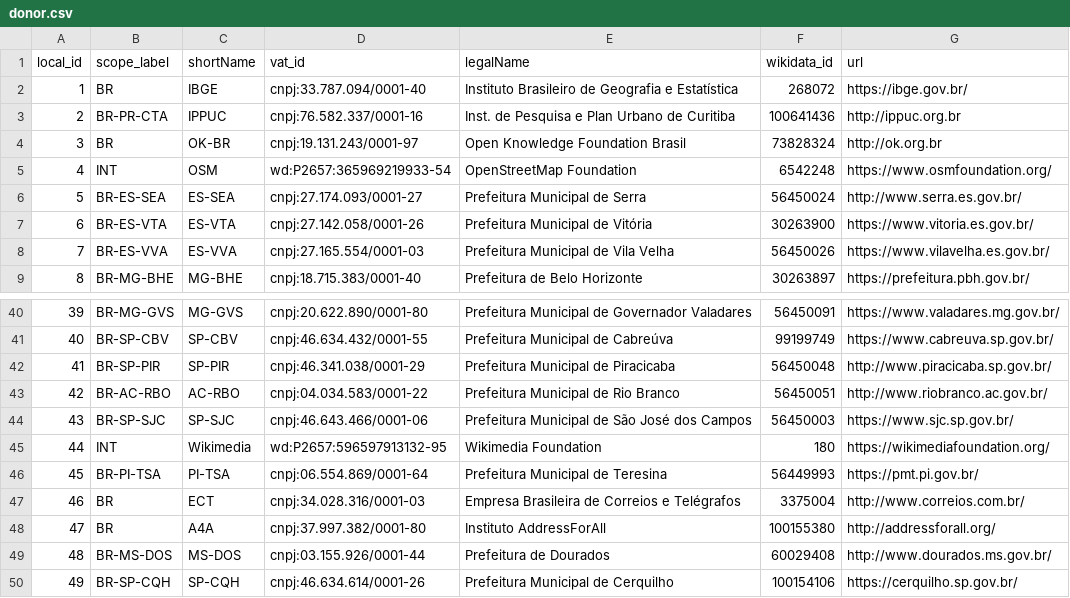
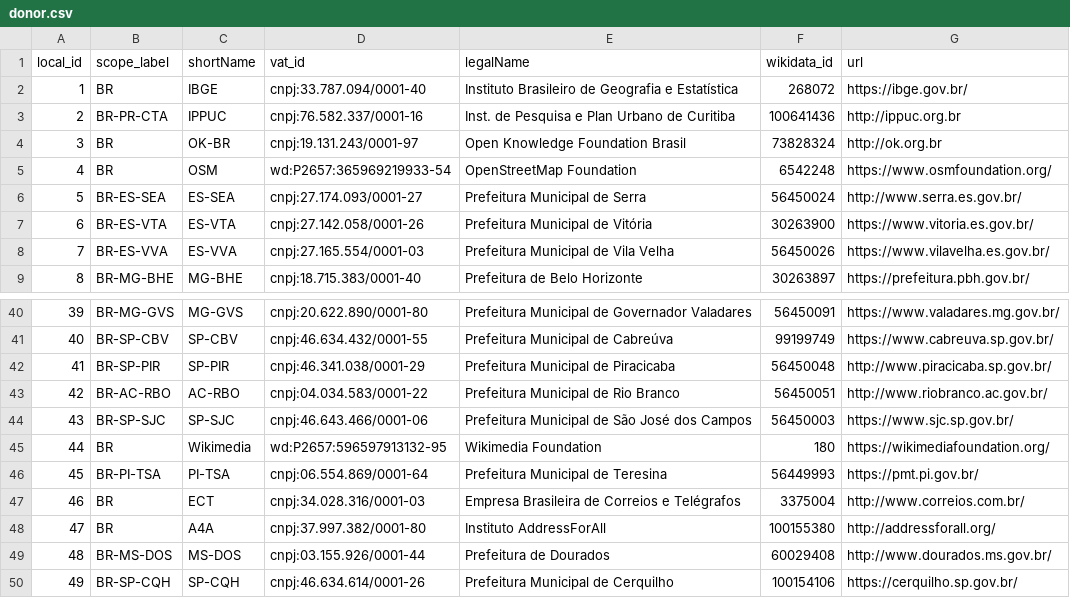
Before and after one commit to digital-guard/preserv-BR, a CSV file: data/donor.csv, drawn as a sheet; only a part is shown, gaps mark what is left out.

Commit message:
Troca INT por iso do país. digital-guard/preserv#109

```diff
--- a/data/donor.csv
+++ b/data/donor.csv
@@ -4,3 +4,3 @@ local_id,scope_label,shortName,vat_id,legalName,wikidata_id,url
 3,BR,OK-BR,cnpj:19.131.243/0001-97,Open Knowledge Foundation Brasil,73828324,http://ok.org.br
-4,INT,OSM,wd:P2657:365969219933-54,OpenStreetMap Foundation,6542248,https://www.osmfoundation.org/
+4,BR,OSM,wd:P2657:365969219933-54,OpenStreetMap Foundation,6542248,https://www.osmfoundation.org/
 5,BR-ES-SEA,ES-SEA,cnpj:27.174.093/0001-27,Prefeitura Municipal de Serra,56450024,http://www.serra.es.gov.br/
@@ -44,3 +44,3 @@ local_id,scope_label,shortName,vat_id,legalName,wikidata_id,url
 43,BR-SP-SJC,SP-SJC,cnpj:46.643.466/0001-06,Prefeitura Municipal de São José dos Campos,56450003,https://www.sjc.sp.gov.br/
-44,INT,Wikimedia,wd:P2657:596597913132-95,Wikimedia Foundation,180,https://wikimediafoundation.org/
+44,BR,Wikimedia,wd:P2657:596597913132-95,Wikimedia Foundation,180,https://wikimediafoundation.org/
 45,BR-PI-TSA,PI-TSA,cnpj:06.554.869/0001-64,Prefeitura Municipal de Teresina,56449993,https://pmt.pi.gov.br/
```
